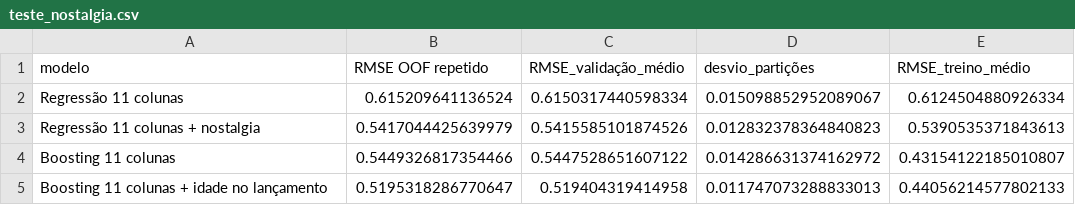
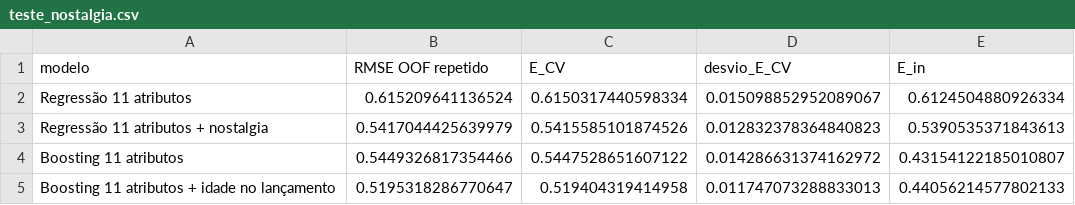
Before and after one commit to Robootic/movie-rating-prediction, a CSV file: results/rodada_atual/teste_nostalgia.csv, drawn as a sheet.

```diff
--- a/results/rodada_atual/teste_nostalgia.csv
+++ b/results/rodada_atual/teste_nostalgia.csv
@@ -1,5 +1,5 @@
-modelo,RMSE OOF repetido,RMSE_validação_médio,desvio_partições,RMSE_treino_médio
-Regressão 11 colunas,0.615209641136524,0.6150317440598334,0.015098852952089067,0.6124504880926334
-Regressão 11 colunas + nostalgia,0.5417044425639979,0.5415585101874526,0.012832378364840823,0.5390535371843613
-Boosting 11 colunas,0.5449326817354466,0.5447528651607122,0.014286631374162972,0.43154122185010807
-Boosting 11 colunas + idade no lançamento,0.5195318286770647,0.519404319414958,0.011747073288833013,0.44056214577802133
+modelo,RMSE OOF repetido,E_CV,desvio_E_CV,E_in
+Regressão 11 atributos,0.615209641136524,0.6150317440598334,0.015098852952089067,0.6124504880926334
+Regressão 11 atributos + nostalgia,0.5417044425639979,0.5415585101874526,0.012832378364840823,0.5390535371843613
+Boosting 11 atributos,0.5449326817354466,0.5447528651607122,0.014286631374162972,0.43154122185010807
+Boosting 11 atributos + idade no lançamento,0.5195318286770647,0.519404319414958,0.011747073288833013,0.44056214577802133
```
Also changed, not shown: results/rodada_atual/comparacao_familias.csv, results/rodada_atual/comparacao_final_por_particao.csv, 53 other files.
